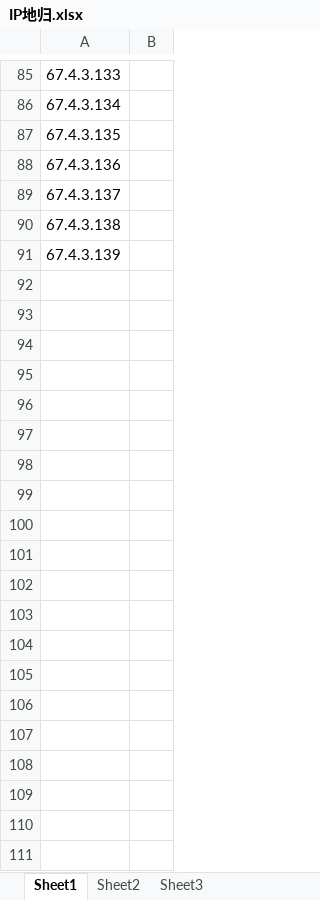
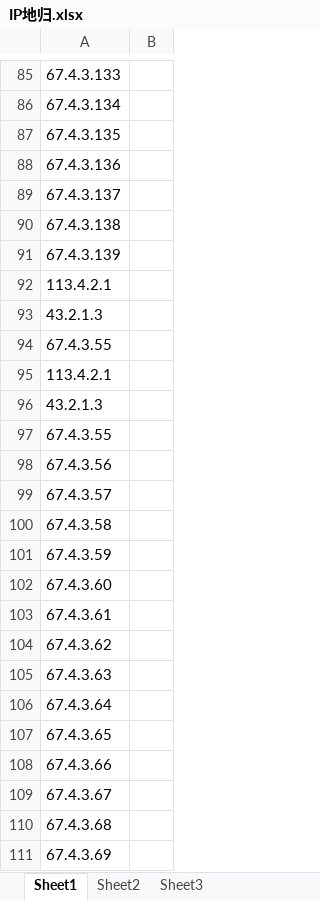
Before and after one commit to taojy123/ip_watcher, an Excel workbook: IP地归.xlsx, sheet Sheet1, drawn as a sheet; only a part is shown, gaps mark what is left out; values as stored, in another font and other column widths than the file's, no borders; the diff covers the shown part only; the diff names each change by its address in the sheet, - before the commit and + after, or states it on an @@ line.

```diff
--- a/IP地归.xlsx (sheet Sheet1)
+++ b/IP地归.xlsx (sheet Sheet1)
+row 92: 113.4.2.1
+row 93: 43.2.1.3
+row 94: 67.4.3.55
+row 95: 113.4.2.1
+row 96: 43.2.1.3
+row 97: 67.4.3.55
+row 98: 67.4.3.56
+row 99: 67.4.3.57
+row 100: 67.4.3.58
+row 101: 67.4.3.59
+row 102: 67.4.3.60
+row 103: 67.4.3.61
+row 104: 67.4.3.62
+row 105: 67.4.3.63
+row 106: 67.4.3.64
+row 107: 67.4.3.65
+row 108: 67.4.3.66
+row 109: 67.4.3.67
+row 110: 67.4.3.68
+row 111: 67.4.3.69
```
Also changed, not shown: 204 added rows elsewhere in this sheet, result.xlsx, 4 other files.
